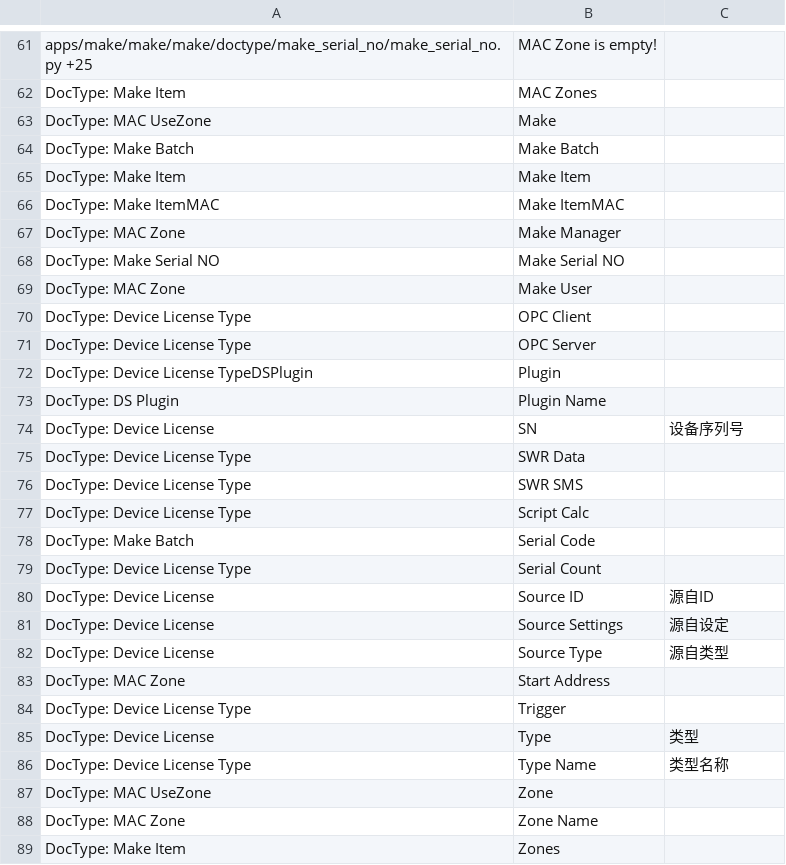
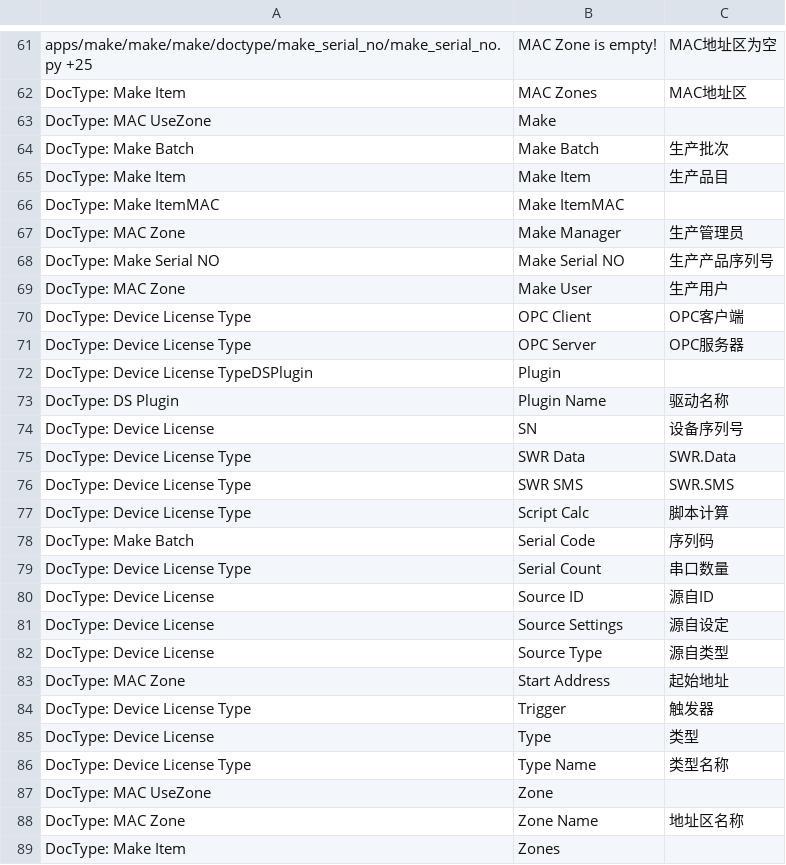
Before and after one commit to srdgame/frappe_make, a CSV file: make/translations/zh.csv, drawn as a sheet; only a part is shown, gaps mark what is left out; the diff covers the shown part only; the diff names each change by its address in the sheet, - before the commit and + after, or states it on an @@ line.

```diff
--- a/make/translations/zh.csv
+++ b/make/translations/zh.csv
-C61: (empty)
+C61: MAC地址区为空
-C62: (empty)
+C62: MAC地址区
-C64: (empty)
+C64: 生产批次
-C65: (empty)
+C65: 生产品目
-C67: (empty)
+C67: 生产管理员
-C68: (empty)
+C68: 生产产品序列号
-C69: (empty)
+C69: 生产用户
-C70: (empty)
+C70: OPC客户端
-C71: (empty)
+C71: OPC服务器
-C73: (empty)
+C73: 驱动名称
-C75: (empty)
+C75: SWR.Data
-C76: (empty)
+C76: SWR.SMS
-C77: (empty)
+C77: 脚本计算
-C78: (empty)
+C78: 序列码
-C79: (empty)
+C79: 串口数量
-C83: (empty)
+C83: 起始地址
-C84: (empty)
+C84: 触发器
-C88: (empty)
+C88: 地址区名称
```
Also changed, not shown: 42 edited cells elsewhere in this file, make/translations/en.csv, 1 other file.
